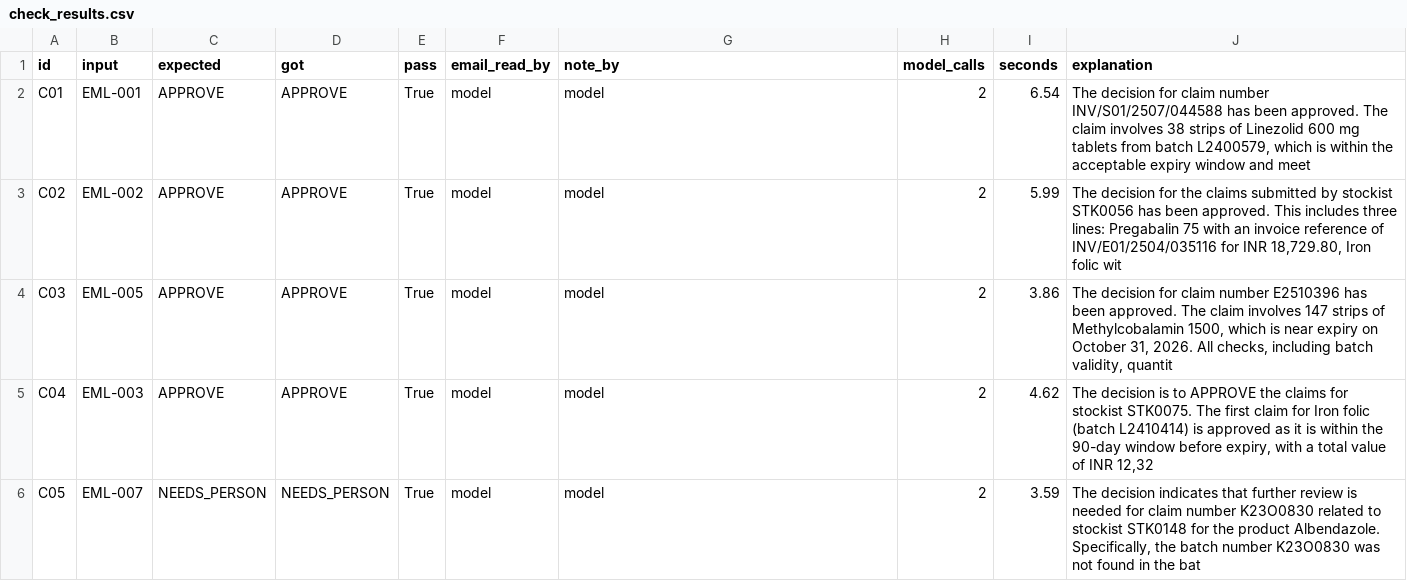
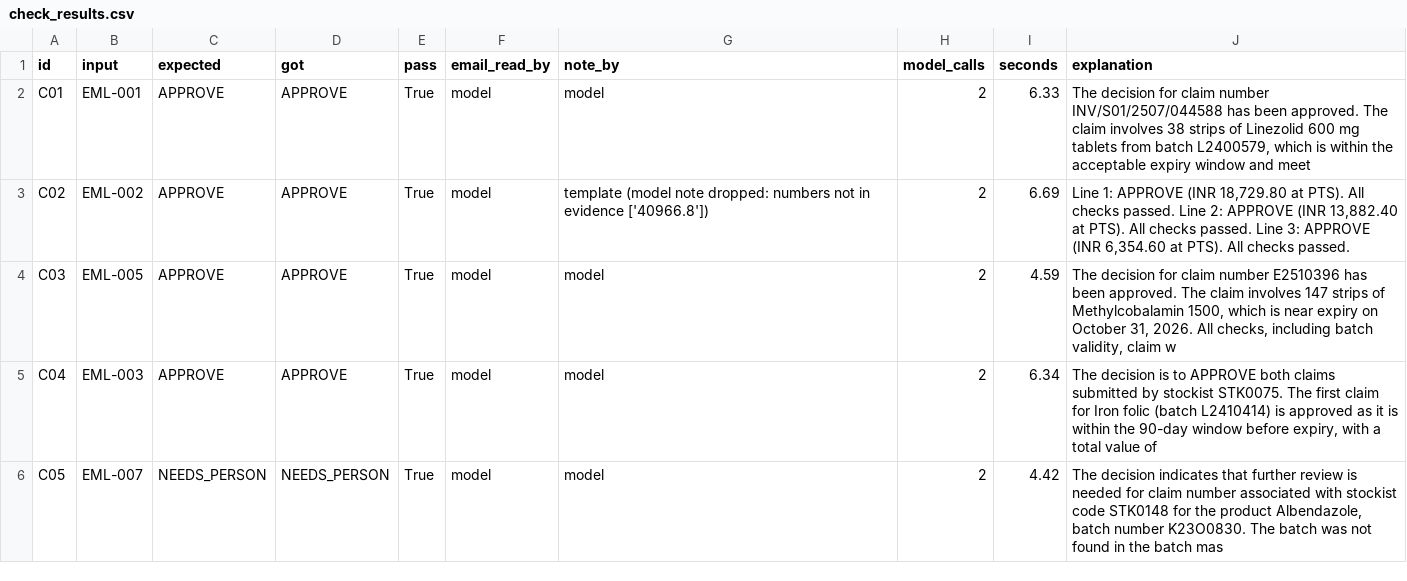
Before and after one commit to dineshtailor/sankalp-pilot, a CSV file: checks/check_results.csv, drawn as a sheet; only a part is shown; the diff covers the shown part only.

```diff
--- a/checks/check_results.csv
+++ b/checks/check_results.csv
@@ -1,6 +1,6 @@
 id,input,expected,got,pass,email_read_by,note_by,model_calls,seconds,explanation
-C01,EML-001,APPROVE,APPROVE,True,model,model,2,6.54,"The decision for claim number INV/S01/2507/044588 has been approved. The claim involves 38 strips of Linezolid 600 mg tablets from batch L2400579, which is within the acceptable expiry window and meet"
-C02,EML-002,APPROVE,APPROVE,True,model,model,2,5.99,"The decision for the claims submitted by stockist STK0056 has been approved. This includes three lines: Pregabalin 75 with an invoice reference of INV/E01/2504/035116 for INR 18,729.80, Iron folic wit"
-C03,EML-005,APPROVE,APPROVE,True,model,model,2,3.86,"The decision for claim number E2510396 has been approved. The claim involves 147 strips of Methylcobalamin 1500, which is near expiry on October 31, 2026. All checks, including batch validity, quantit"
-C04,EML-003,APPROVE,APPROVE,True,model,model,2,4.62,"The decision is to APPROVE the claims for stockist STK0075. The first claim for Iron folic (batch L2410414) is approved as it is within the 90-day window before expiry, with a total value of INR 12,32"
-C05,EML-007,NEEDS_PERSON,NEEDS_PERSON,True,model,model,2,3.59,"The decision indicates that further review is needed for claim number K23O0830 related to stockist STK0148 for the product Albendazole. Specifically, the batch number K23O0830 was not found in the bat"
+C01,EML-001,APPROVE,APPROVE,True,model,model,2,6.33,"The decision for claim number INV/S01/2507/044588 has been approved. The claim involves 38 strips of Linezolid 600 mg tablets from batch L2400579, which is within the acceptable expiry window and meet"
+C02,EML-002,APPROVE,APPROVE,True,model,template (model note dropped: numbers not in evidence ['40966.8']),2,6.69,"Line 1: APPROVE (INR 18,729.80 at PTS). All checks passed. Line 2: APPROVE (INR 13,882.40 at PTS). All checks passed. Line 3: APPROVE (INR 6,354.60 at PTS). All checks passed."
+C03,EML-005,APPROVE,APPROVE,True,model,model,2,4.59,"The decision for claim number E2510396 has been approved. The claim involves 147 strips of Methylcobalamin 1500, which is near expiry on October 31, 2026. All checks, including batch validity, claim w"
+C04,EML-003,APPROVE,APPROVE,True,model,model,2,6.34,"The decision is to APPROVE both claims submitted by stockist STK0075. The first claim for Iron folic (batch L2410414) is approved as it is within the 90-day window before expiry, with a total value of"
+C05,EML-007,NEEDS_PERSON,NEEDS_PERSON,True,model,model,2,4.42,"The decision indicates that further review is needed for claim number associated with stockist code STK0148 for the product Albendazole, batch number K23O0830. The batch was not found in the batch mas"
```
Also changed, not shown: 22 edited cells elsewhere in this file, 8 other files.
